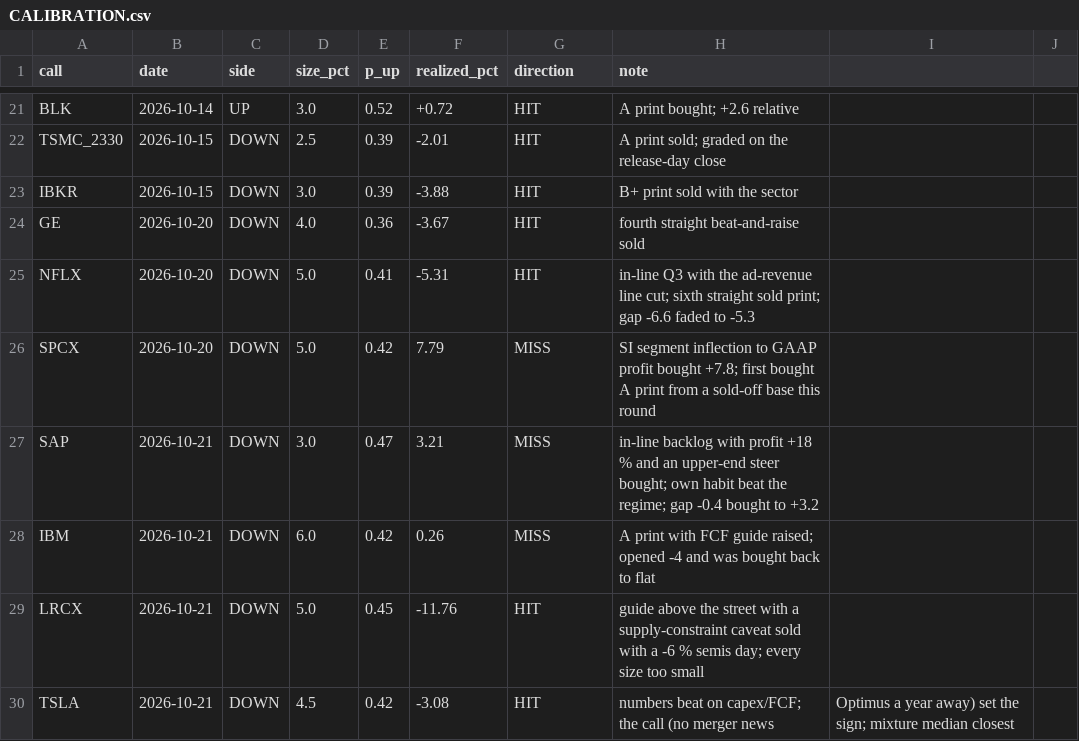
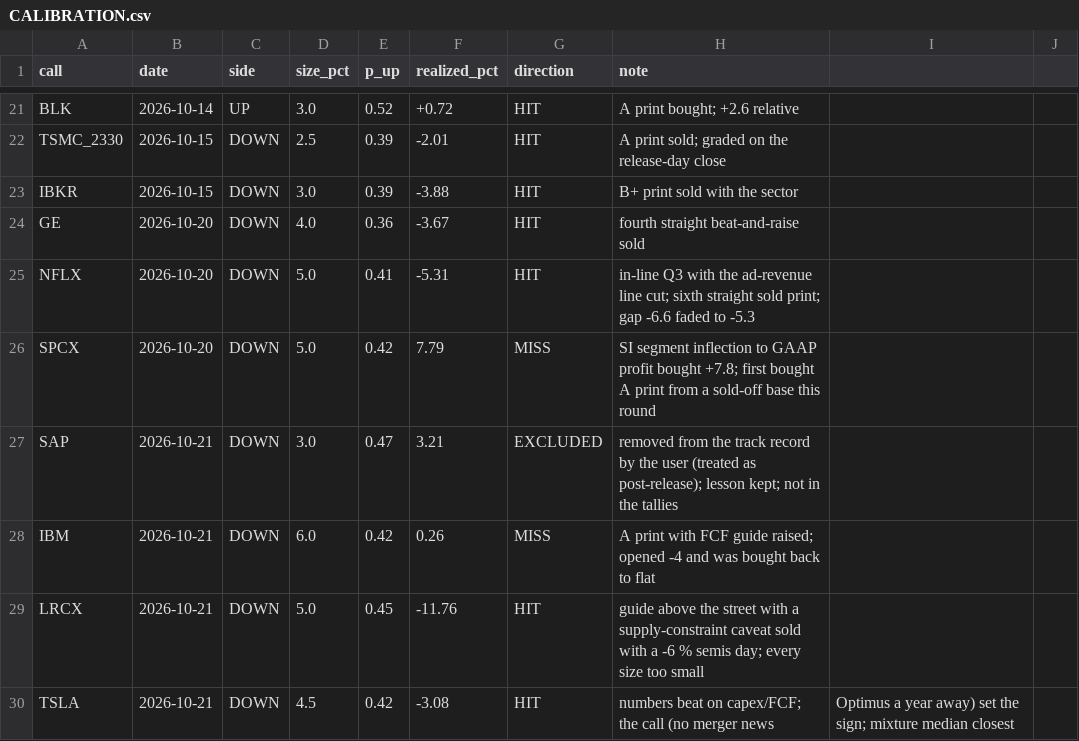
Before and after one commit to buggatidealership/Freedom, a CSV file: docs/adhoc_calls/CALIBRATION.csv, drawn as a sheet; only a part is shown, gaps mark what is left out.

```diff
--- a/docs/adhoc_calls/CALIBRATION.csv
+++ b/docs/adhoc_calls/CALIBRATION.csv
@@ -26,3 +26,3 @@ NFLX,2026-10-20,DOWN,5.0,0.41,-5.31,HIT,in-line Q3 with the ad-revenue line cut;
 SPCX,2026-10-20,DOWN,5.0,0.42,7.79,MISS,SI segment inflection to GAAP profit bought +7.8; first bought A print from a sold-off base this round
-SAP,2026-10-21,DOWN,3.0,0.47,3.21,MISS,in-line backlog with profit +18 % and an upper-end steer bought; own habit beat the regime; gap -0.4 bought to +3.2
+SAP,2026-10-21,DOWN,3.0,0.47,3.21,EXCLUDED,removed from the track record by the user (treated as post-release); lesson kept; not in the tallies
 IBM,2026-10-21,DOWN,6.0,0.42,0.26,MISS,A print with FCF guide raised; opened -4 and was bought back to flat
```
Also changed, not shown: 2 other files.
